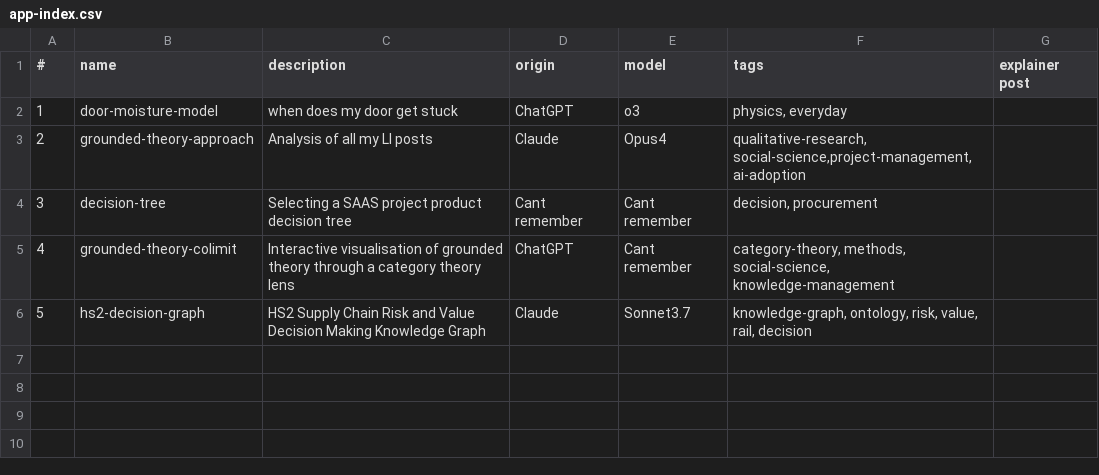
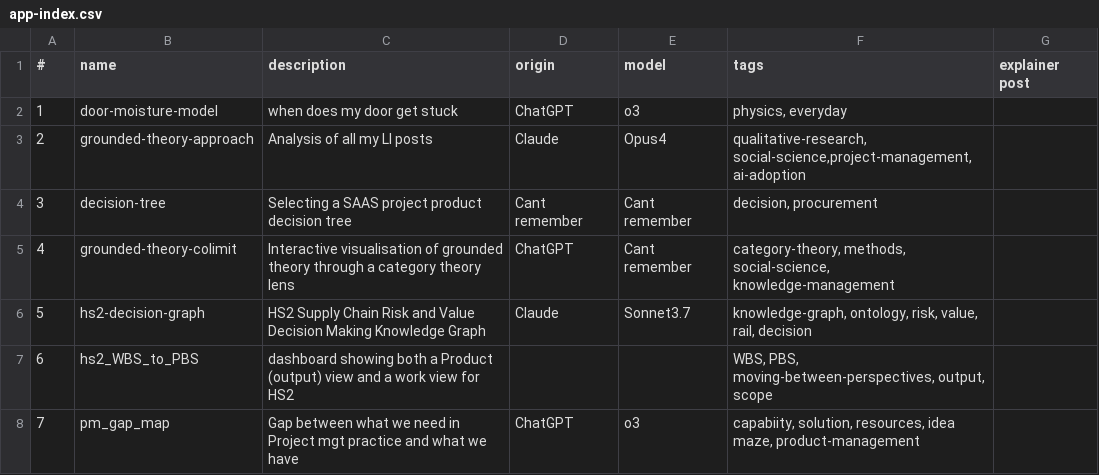
Before and after one commit to lawrencerowland/Project-web-apps, a CSV file: app-index.csv, drawn as a sheet; the diff names each change by its address in the sheet, - before the commit and + after, or states it on an @@ line.

```diff
--- a/app-index.csv
+++ b/app-index.csv
+row 7: 6 | hs2_WBS_to_PBS | dashboard showing both a Product (output) view and a work view for HS2 |  |  | WBS, PBS, moving-between-perspectives, output, scope
+row 8: 7 | pm_gap_map | Gap between what we need in Project mgt practice and what we have | ChatGPT | o3 | capabiity, solution, resources, idea maze, product-management
```
Also changed, not shown: 2 other files.
